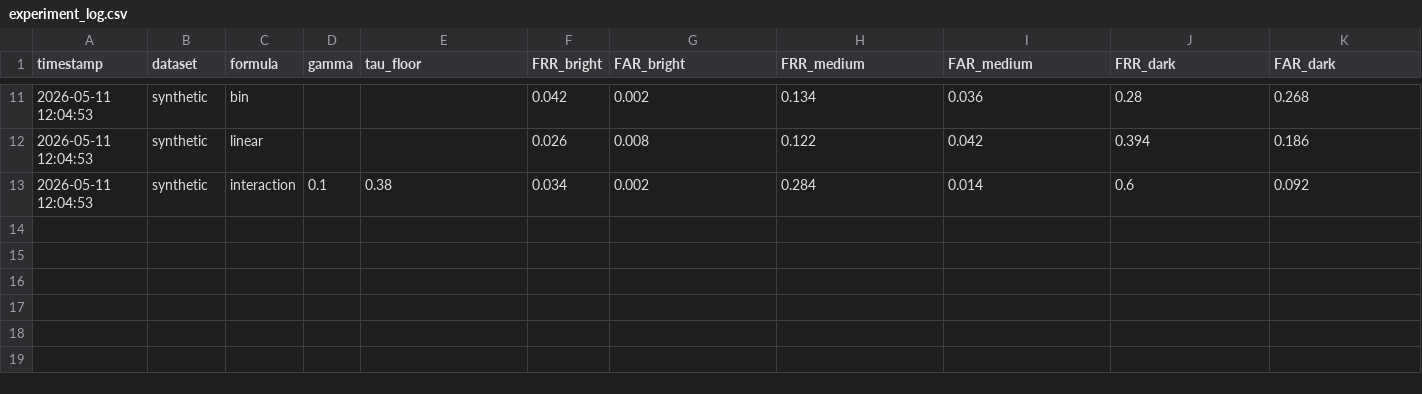
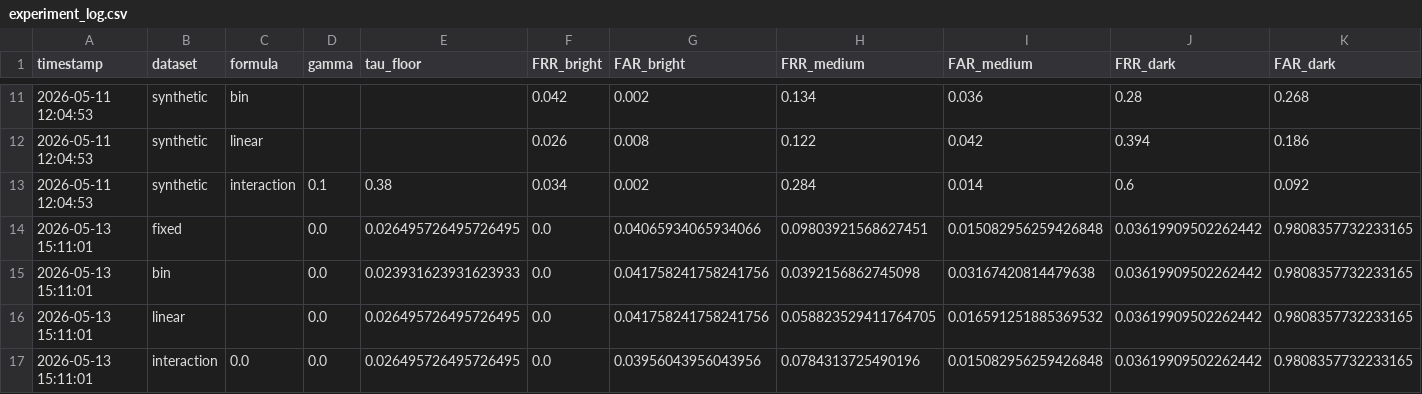
Before and after one commit to tuananh-hoang/research_face_recognition_edge_device, a CSV file: outputs/experiment_log.csv, drawn as a sheet; only a part is shown, gaps mark what is left out; rows hold the shown columns only; the diff names each change by its address in the sheet, - before the commit and + after, or states it on an @@ line.

Commit message:
feat: add GPU acceleration support and experiment logging infrastructure to the face recognition simulator

```diff
--- a/outputs/experiment_log.csv
+++ b/outputs/experiment_log.csv
+row 14: 2026-05-13 15:11:01 | fixed |  | 0.0 | 0.026495726495726495 | 0.0 | 0.04065934065934066 | 0.09803921568627451 | 0.015082956259426848 | 0.03619909502262442 | 0.9808357732233165
+row 15: 2026-05-13 15:11:01 | bin |  | 0.0 | 0.023931623931623933 | 0.0 | 0.041758241758241756 | 0.0392156862745098 | 0.03167420814479638 | 0.03619909502262442 | 0.9808357732233165
+row 16: 2026-05-13 15:11:01 | linear |  | 0.0 | 0.026495726495726495 | 0.0 | 0.041758241758241756 | 0.058823529411764705 | 0.016591251885369532 | 0.03619909502262442 | 0.9808357732233165
+row 17: 2026-05-13 15:11:01 | interaction | 0.0 | 0.0 | 0.026495726495726495 | 0.0 | 0.03956043956043956 | 0.0784313725490196 | 0.015082956259426848 | 0.03619909502262442 | 0.9808357732233165
```
Also changed, not shown: outputs/formula_comparison.csv, 9 other files.
